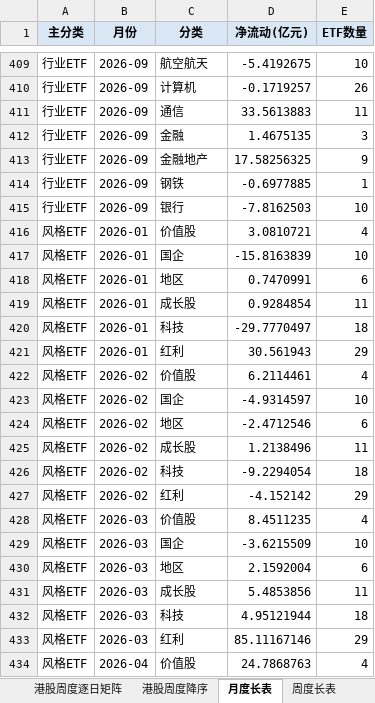
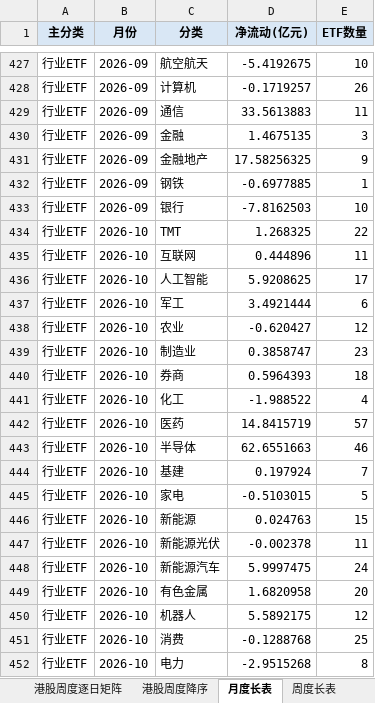
Before and after one commit to atlas-asia/etf-flow-dashboard, an Excel workbook: ETF净流动数据.xlsx, sheet 月度长表, drawn as a sheet; only a part is shown, gaps mark what is left out; the shorter side is filled out with more unchanged rows; values as stored, in another font and other column widths than the file's, no borders; the diff covers the shown part only; the diff names each change by its address in the sheet, - before the commit and + after, or states it on an @@ line.

```diff
--- a/ETF净流动数据.xlsx (sheet 月度长表)
+++ b/ETF净流动数据.xlsx (sheet 月度长表)
+row 434: 行业ETF | 2026-10 | TMT | 1.268325 | 22
+row 435: 行业ETF | 2026-10 | 互联网 | 0.444896 | 11
+row 436: 行业ETF | 2026-10 | 人工智能 | 5.9208625 | 17
+row 437: 行业ETF | 2026-10 | 军工 | 3.4921444 | 6
+row 438: 行业ETF | 2026-10 | 农业 | -0.620427 | 12
+row 439: 行业ETF | 2026-10 | 制造业 | 0.3858747 | 23
+row 440: 行业ETF | 2026-10 | 券商 | 0.5964393 | 18
+row 441: 行业ETF | 2026-10 | 化工 | -1.988522 | 4
+row 442: 行业ETF | 2026-10 | 医药 | 14.8415719 | 57
+row 443: 行业ETF | 2026-10 | 半导体 | 62.6551663 | 46
+row 444: 行业ETF | 2026-10 | 基建 | 0.197924 | 7
+row 445: 行业ETF | 2026-10 | 家电 | -0.5103015 | 5
+row 446: 行业ETF | 2026-10 | 新能源 | 0.024763 | 15
+row 447: 行业ETF | 2026-10 | 新能源光伏 | -0.002378 | 11
+row 448: 行业ETF | 2026-10 | 新能源汽车 | 5.9997475 | 24
+row 449: 行业ETF | 2026-10 | 有色金属 | 1.6820958 | 20
+row 450: 行业ETF | 2026-10 | 机器人 | 5.5892175 | 12
+row 451: 行业ETF | 2026-10 | 消费 | -0.1288768 | 25
+row 452: 行业ETF | 2026-10 | 电力 | -2.9515268 | 8
```
Also changed, not shown: 33 added rows and 37 edited cells elsewhere in this sheet, sheet ETF明细, sheet 行业周度降序, sheet 行业周度逐日矩阵, sheet 行业月度矩阵, sheet 周度长表, sheet 港股周度逐日矩阵, 8 more sheets, 1 other file.
